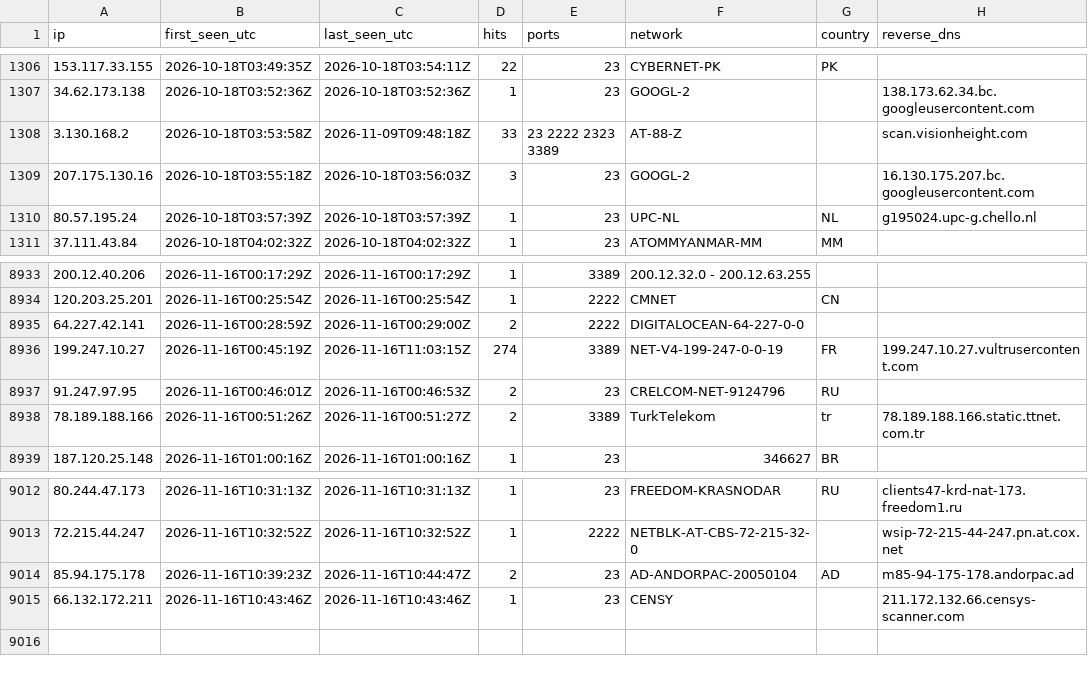
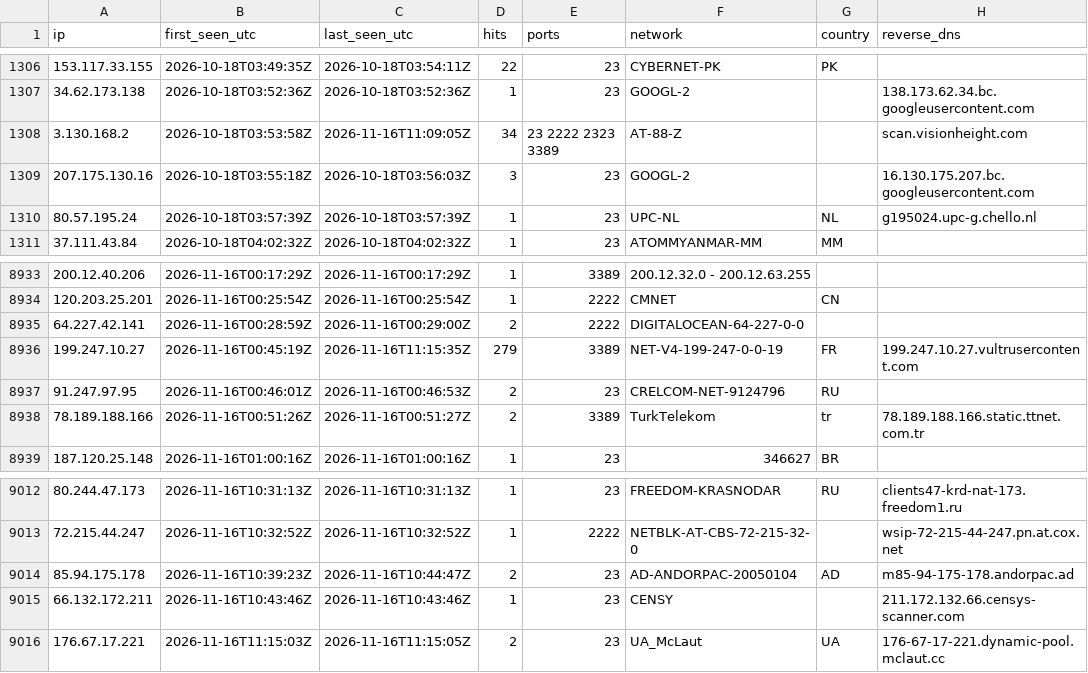
Before and after one commit to yourlocalaccountant/honeypot-db, a CSV file: ips.csv, drawn as a sheet; only a part is shown, gaps mark what is left out.

```diff
--- a/ips.csv
+++ b/ips.csv
@@ -1307,3 +1307,3 @@ ip,first_seen_utc,last_seen_utc,hits,ports,network,country,reverse_dns
 34.62.173.138,2026-10-18T03:52:36Z,2026-10-18T03:52:36Z,1,23,GOOGL-2,,138.173.62.34.bc.googleusercontent.com
-3.130.168.2,2026-10-18T03:53:58Z,2026-11-09T09:48:18Z,33,23 2222 2323 3389,AT-88-Z,,scan.visionheight.com
+3.130.168.2,2026-10-18T03:53:58Z,2026-11-16T11:09:05Z,34,23 2222 2323 3389,AT-88-Z,,scan.visionheight.com
 207.175.130.16,2026-10-18T03:55:18Z,2026-10-18T03:56:03Z,3,23,GOOGL-2,,16.130.175.207.bc.googleusercontent.com
@@ -8935,3 +8935,3 @@ ip,first_seen_utc,last_seen_utc,hits,ports,network,country,reverse_dns
 64.227.42.141,2026-11-16T00:28:59Z,2026-11-16T00:29:00Z,2,2222,DIGITALOCEAN-64-227-0-0,,
-199.247.10.27,2026-11-16T00:45:19Z,2026-11-16T11:03:15Z,274,3389,NET-V4-199-247-0-0-19,FR,199.247.10.27.vultrusercontent.com
+199.247.10.27,2026-11-16T00:45:19Z,2026-11-16T11:15:35Z,279,3389,NET-V4-199-247-0-0-19,FR,199.247.10.27.vultrusercontent.com
 91.247.97.95,2026-11-16T00:46:01Z,2026-11-16T00:46:53Z,2,23,CRELCOM-NET-9124796,RU,
@@ -9015 +9015,2 @@ ip,first_seen_utc,last_seen_utc,hits,ports,network,country,reverse_dns
 66.132.172.211,2026-11-16T10:43:46Z,2026-11-16T10:43:46Z,1,23,CENSY,,211.172.132.66.censys-scanner.com
+176.67.17.221,2026-11-16T11:15:03Z,2026-11-16T11:15:05Z,2,23,UA_McLaut,UA,176-67-17-221.dynamic-pool.mclaut.cc
```
Also changed, not shown: 2 other files.
